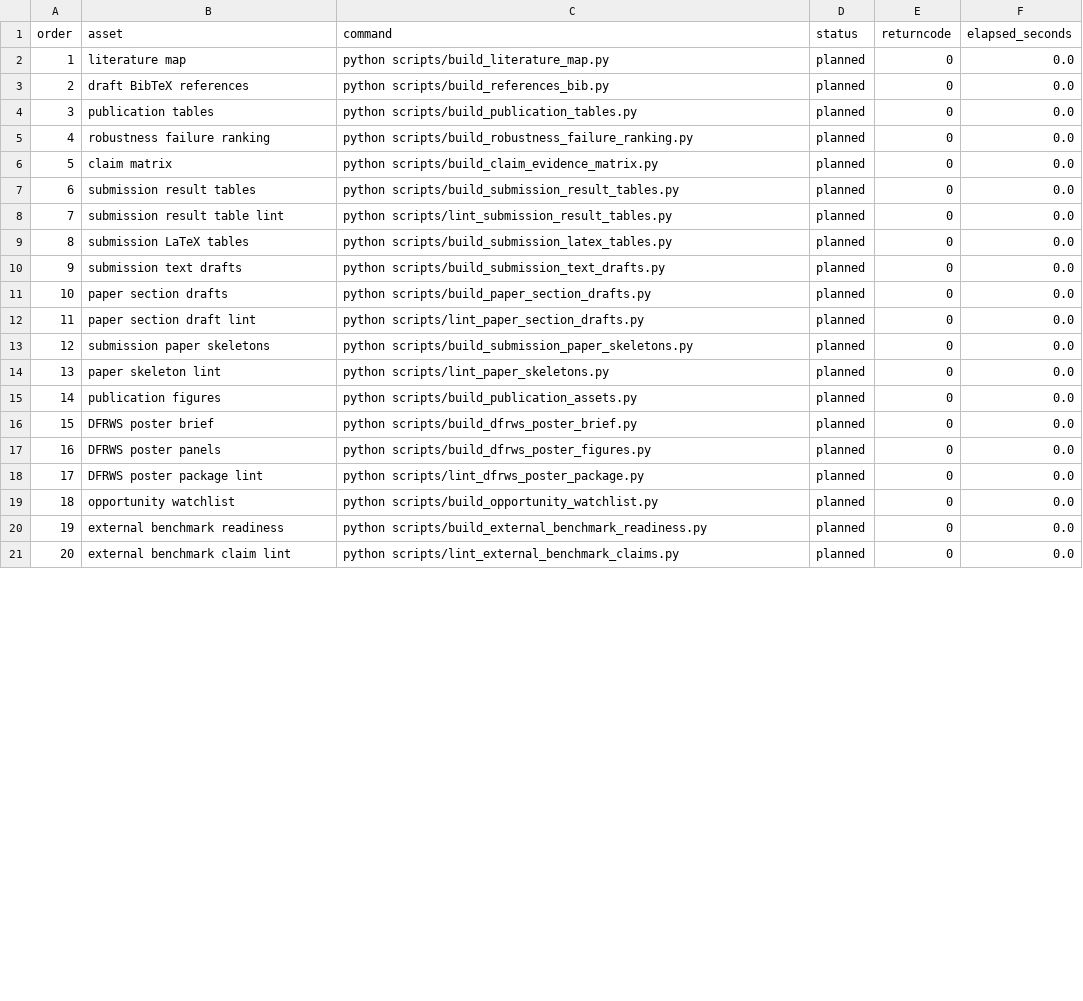
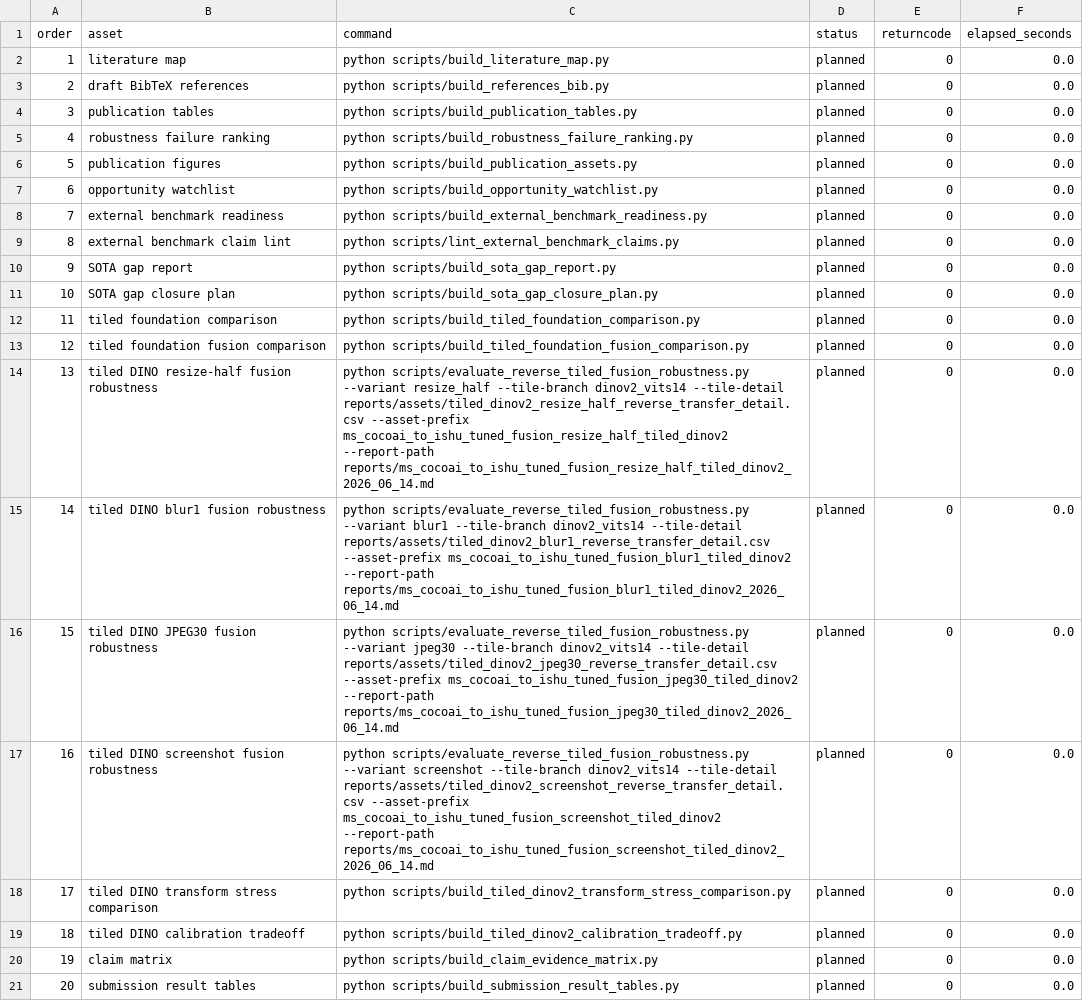
Before and after one commit to DrStrangel0ve/ai-image-forensics-comparison, a CSV file: reports/assets/publication_control_suite.csv, drawn as a sheet; only a part is shown; the diff covers the shown part only.

Commit message:
Fix publication control dependency order

```diff
--- a/reports/assets/publication_control_suite.csv
+++ b/reports/assets/publication_control_suite.csv
@@ -5,17 +5,17 @@ order,asset,command,status,returncode,elapsed_seconds
 4,robustness failure ranking,python scripts/build_robustness_failure_ranking.py,planned,0,0.0
-5,claim matrix,python scripts/build_claim_evidence_matrix.py,planned,0,0.0
-6,submission result tables,python scripts/build_submission_result_tables.py,planned,0,0.0
-7,submission result table lint,python scripts/lint_submission_result_tables.py,planned,0,0.0
-8,submission LaTeX tables,python scripts/build_submission_latex_tables.py,planned,0,0.0
-9,submission text drafts,python scripts/build_submission_text_drafts.py,planned,0,0.0
-10,paper section drafts,python scripts/build_paper_section_drafts.py,planned,0,0.0
-11,paper section draft lint,python scripts/lint_paper_section_drafts.py,planned,0,0.0
-12,submission paper skeletons,python scripts/build_submission_paper_skeletons.py,planned,0,0.0
-13,paper skeleton lint,python scripts/lint_paper_skeletons.py,planned,0,0.0
-14,publication figures,python scripts/build_publication_assets.py,planned,0,0.0
-15,DFRWS poster brief,python scripts/build_dfrws_poster_brief.py,planned,0,0.0
-16,DFRWS poster panels,python scripts/build_dfrws_poster_figures.py,planned,0,0.0
-17,DFRWS poster package lint,python scripts/lint_dfrws_poster_package.py,planned,0,0.0
-18,opportunity watchlist,python scripts/build_opportunity_watchlist.py,planned,0,0.0
-19,external benchmark readiness,python scripts/build_external_benchmark_readiness.py,planned,0,0.0
-20,external benchmark claim lint,python scripts/lint_external_benchmark_claims.py,planned,0,0.0
+5,publication figures,python scripts/build_publication_assets.py,planned,0,0.0
+6,opportunity watchlist,python scripts/build_opportunity_watchlist.py,planned,0,0.0
+7,external benchmark readiness,python scripts/build_external_benchmark_readiness.py,planned,0,0.0
+8,external benchmark claim lint,python scripts/lint_external_benchmark_claims.py,planned,0,0.0
+9,SOTA gap report,python scripts/build_sota_gap_report.py,planned,0,0.0
+10,SOTA gap closure plan,python scripts/build_sota_gap_closure_plan.py,planned,0,0.0
+11,tiled foundation comparison,python scripts/build_tiled_foundation_comparison.py,planned,0,0.0
+12,tiled foundation fusion comparison,python scripts/build_tiled_foundation_fusion_comparison.py,planned,0,0.0
+13,tiled DINO resize-half fusion robustness,python scripts/evaluate_reverse_tiled_fusion_robustness.py --variant resize_half --tile-branch dinov2_vits14 --tile-detail reports/assets/tiled_dinov2_resize_half_reverse_transfer_detail.csv --asset-prefix ms_cocoai_to_ishu_tuned_fusion_resize_half_tiled_dinov2 --report-path reports/ms_cocoai_to_ishu_tuned_fusion_resize_half_tiled_dinov2_2026_06_14.md,planned,0,0.0
+14,tiled DINO blur1 fusion robustness,python scripts/evaluate_reverse_tiled_fusion_robustness.py --variant blur1 --tile-branch dinov2_vits14 --tile-detail reports/assets/tiled_dinov2_blur1_reverse_transfer_detail.csv --asset-prefix ms_cocoai_to_ishu_tuned_fusion_blur1_tiled_dinov2 --report-path reports/ms_cocoai_to_ishu_tuned_fusion_blur1_tiled_dinov2_2026_06_14.md,planned,0,0.0
+15,tiled DINO JPEG30 fusion robustness,python scripts/evaluate_reverse_tiled_fusion_robustness.py --variant jpeg30 --tile-branch dinov2_vits14 --tile-detail reports/assets/tiled_dinov2_jpeg30_reverse_transfer_detail.csv --asset-prefix ms_cocoai_to_ishu_tuned_fusion_jpeg30_tiled_dinov2 --report-path reports/ms_cocoai_to_ishu_tuned_fusion_jpeg30_tiled_dinov2_2026_06_14.md,planned,0,0.0
+16,tiled DINO screenshot fusion robustness,python scripts/evaluate_reverse_tiled_fusion_robustness.py --variant screenshot --tile-branch dinov2_vits14 --tile-detail reports/assets/tiled_dinov2_screenshot_reverse_transfer_detail.csv --asset-prefix ms_cocoai_to_ishu_tuned_fusion_screenshot_tiled_dinov2 --report-path reports/ms_cocoai_to_ishu_tuned_fusion_screenshot_tiled_dinov2_2026_06_14.md,planned,0,0.0
+17,tiled DINO transform stress comparison,python scripts/build_tiled_dinov2_transform_stress_comparison.py,planned,0,0.0
+18,tiled DINO calibration tradeoff,python scripts/build_tiled_dinov2_calibration_tradeoff.py,planned,0,0.0
+19,claim matrix,python scripts/build_claim_evidence_matrix.py,planned,0,0.0
+20,submission result tables,python scripts/build_submission_result_tables.py,planned,0,0.0
```
Also changed, not shown: 20 edited cells elsewhere in this file, 4 other files.
